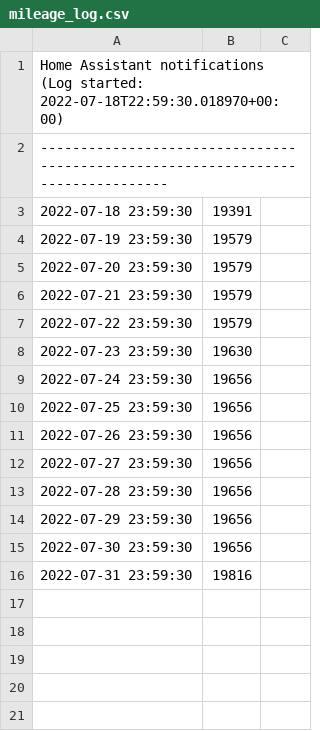
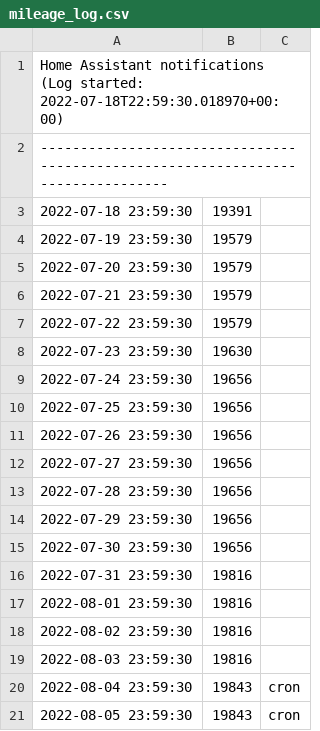
Before and after one commit to simeonpashley/home-assistant_config, a CSV file: www/csv_logs/mileage_log.csv, drawn as a sheet; the diff names each change by its address in the sheet, - before the commit and + after, or states it on an @@ line.

```diff
--- a/www/csv_logs/mileage_log.csv
+++ b/www/csv_logs/mileage_log.csv
+row 17: 2022-08-01 23:59:30 | 19816
+row 18: 2022-08-02 23:59:30 | 19816
+row 19: 2022-08-03 23:59:30 | 19816
+row 20: 2022-08-04 23:59:30 | 19843 | cron
+row 21: 2022-08-05 23:59:30 | 19843 | cron
```
Also changed, not shown: 19 other files.
